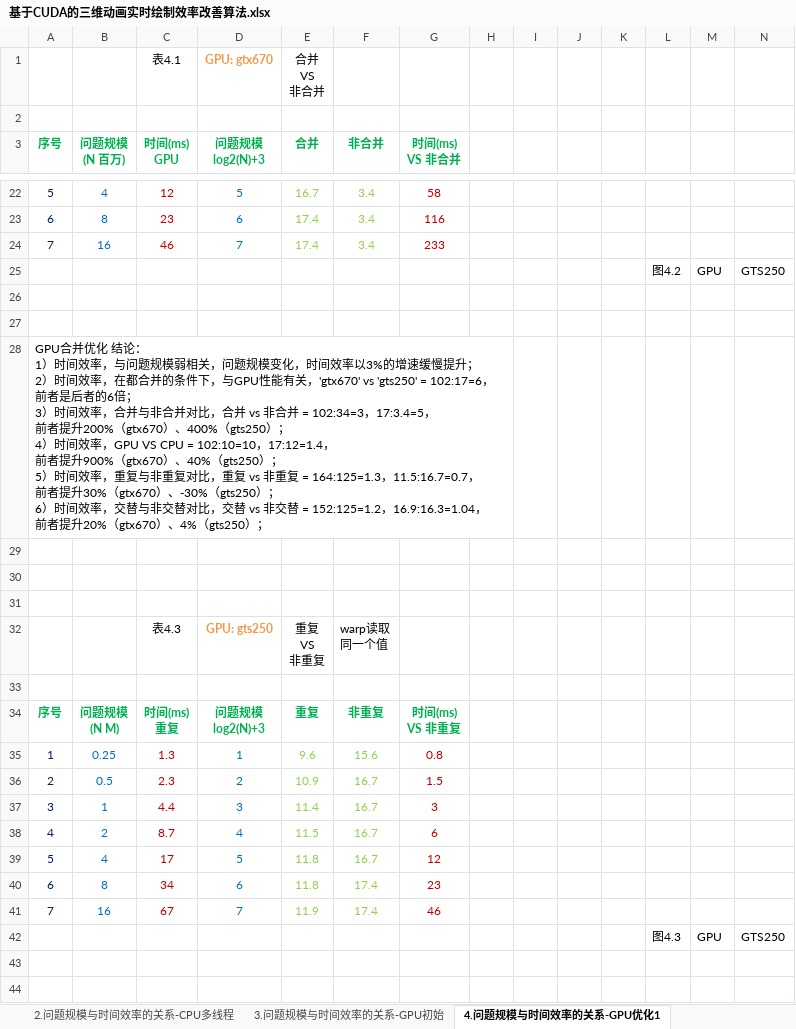
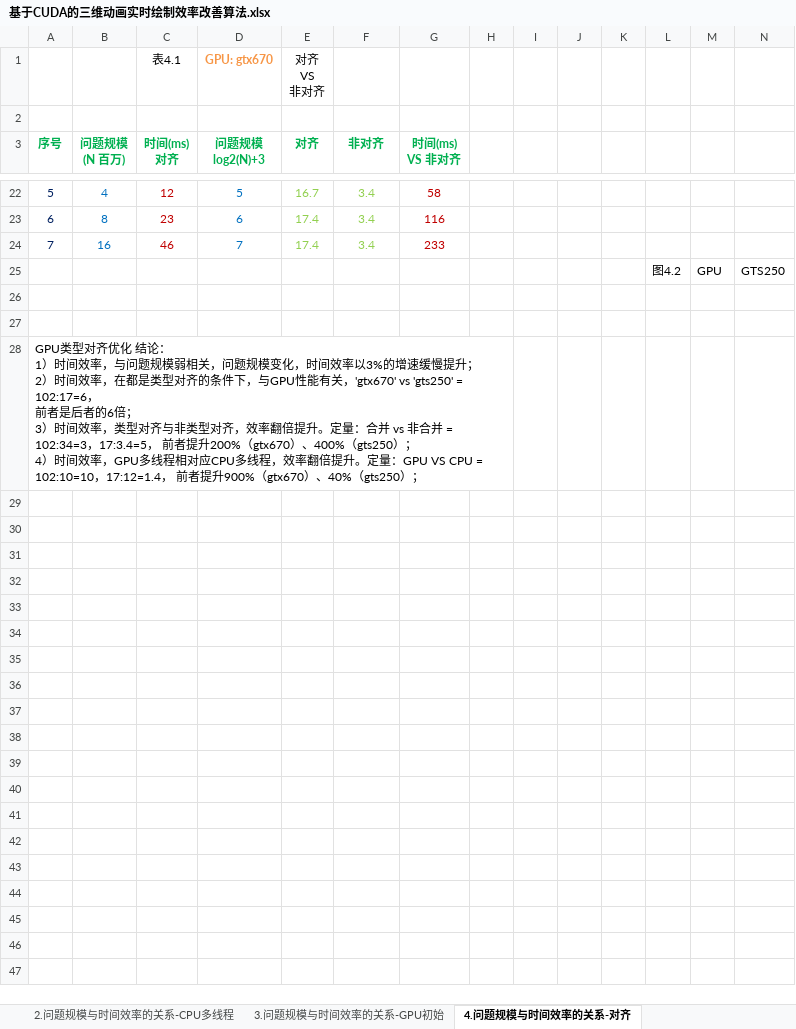
Before and after one commit to soulsheng/CudaAccMs3d, an Excel workbook: doc/基于CUDA的三维动画实时绘制效率改善算法.xlsx, sheet 4.问题规模与时间效率的关系-对齐, drawn as a sheet; only a part is shown, gaps mark what is left out; values as stored, in another font and other column widths than the file's, no borders; charts and pictures not drawn; ↵ is a line break in a cell; the diff covers the shown part only; the diff names each change by its address in the sheet, - before the commit and + after, or states it on an @@ line.

```diff
--- a/doc/基于CUDA的三维动画实时绘制效率改善算法.xlsx (sheet 4.问题规模与时间效率的关系-对齐)
+++ b/doc/基于CUDA的三维动画实时绘制效率改善算法.xlsx (sheet 4.问题规模与时间效率的关系-对齐)
-sheet tab: 4.问题规模与时间效率的关系-GPU优化1
+sheet tab: 4.问题规模与时间效率的关系-对齐
-E1 (对齐): 合并 ↵ VS ↵ 非合并
+E1 (对齐): 对齐 ↵ VS ↵ 非对齐
-C3: 时间(ms) ↵ GPU
+C3: 时间(ms) ↵ 对齐
-E3: 合并
+E3: 对齐
-F3: 非合并
+F3: 非对齐
-G3: 时间(ms) ↵ VS 非合并
+G3: 时间(ms) ↵ VS 非对齐
-A28 (序号): GPU合并优化 结论： ↵ 1）时间效率，与问题规模弱相关，问题规模变化，时间效率以3%的增速缓慢提升； ↵ 2）时间效率，在都合并的条件下，与GPU性能有关，'gtx670' vs 'gts250' = 102:17=6， ↵ 前者是后者的6倍； ↵ 3）时间效率，合并与非合并对比，合并 vs 非合并 = 102:34=3，17:3.4=5， ↵ 前者提升200%（gtx670）、400%（gts250）； ↵ 4）时间效率，GPU VS CPU = 102:10=10，17:12=1.4， ↵ 前者提升900%（gtx670）、40%（gts250）； ↵ 5）时间效率，重复与非重复对比，重复 vs 非重复 = 164:125=1.3，11.5:16.7=0.7， ↵ 前者提升30%（gtx670）、-30%（gts250）； ↵ 6）时间效率，交替与非交替对比，交替 vs 非交替 = 152:125=1.2，16.9:16.3=1.04， ↵ 前者提升20%（gtx670）、4%（gts250）；
+A28 (序号): GPU类型对齐优化 结论： ↵ 1）时间效率，与问题规模弱相关，问题规模变化，时间效率以3%的增速缓慢提升； ↵ 2）时间效率，在都是类型对齐的条件下，与GPU性能有关，'gtx670' vs 'gts250' = 102:17=6， ↵ 前者是后者的6倍； ↵ 3）时间效率，类型对齐与非类型对齐，效率翻倍提升。定量：合并 vs 非合并 = 102:34=3，17:3.4=5， 前者提升200%（gtx670）、400%（gts250）； ↵ 4）时间效率，GPU多线程相对应CPU多线程，效率翻倍提升。定量：GPU VS CPU = 102:10=10，17:12=1.4， 前者提升900%（gtx670）、40%（gts250）；
-row 29: (empty)
-row 30: (empty)
-row 31: (empty)
-row 32:  |  | 表4.3 | GPU: gts250 | 重复 ↵ VS ↵ 非重复 | warp读取 ↵ 同一个值
-row 33: (empty)
-row 34: 序号 | 问题规模 ↵ (N M) | 时间(ms) ↵ 重复 | 问题规模 ↵ log2(N)+3 | 重复 | 非重复 | 时间(ms) ↵ VS 非重复
-row 35: 1 | 0.25 | 1.3 | 1 | 9.6 | 15.6 | 0.8
-row 36: 2 | 0.5 | 2.3 | 2 | 10.9 | 16.7 | 1.5
-row 37: 3 | 1 | 4.4 | 3 | 11.4 | 16.7 | 3
-row 38: 4 | 2 | 8.7 | 4 | 11.5 | 16.7 | 6
-row 39: 5 | 4 | 17 | 5 | 11.8 | 16.7 | 12
-row 40: 6 | 8 | 34 | 6 | 11.8 | 17.4 | 23
-row 41: 7 | 16 | 67 | 7 | 11.9 | 17.4 | 46
-row 42:  |  |  |  |  |  |  |  |  |  |  | 图4.3 | GPU | GTS250
-row 43: (empty)
-row 44: (empty)
```
Also changed, not shown: 37 removed rows and 4 edited cells elsewhere in this sheet, other sheet tabs, charts or pictures, 5 other files.
